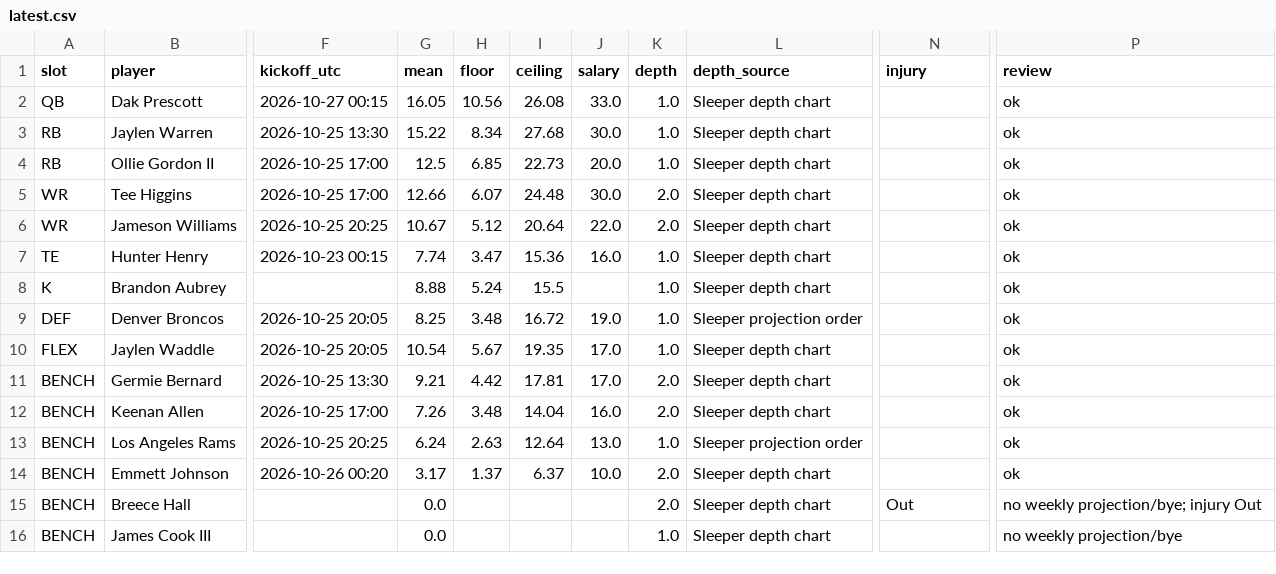
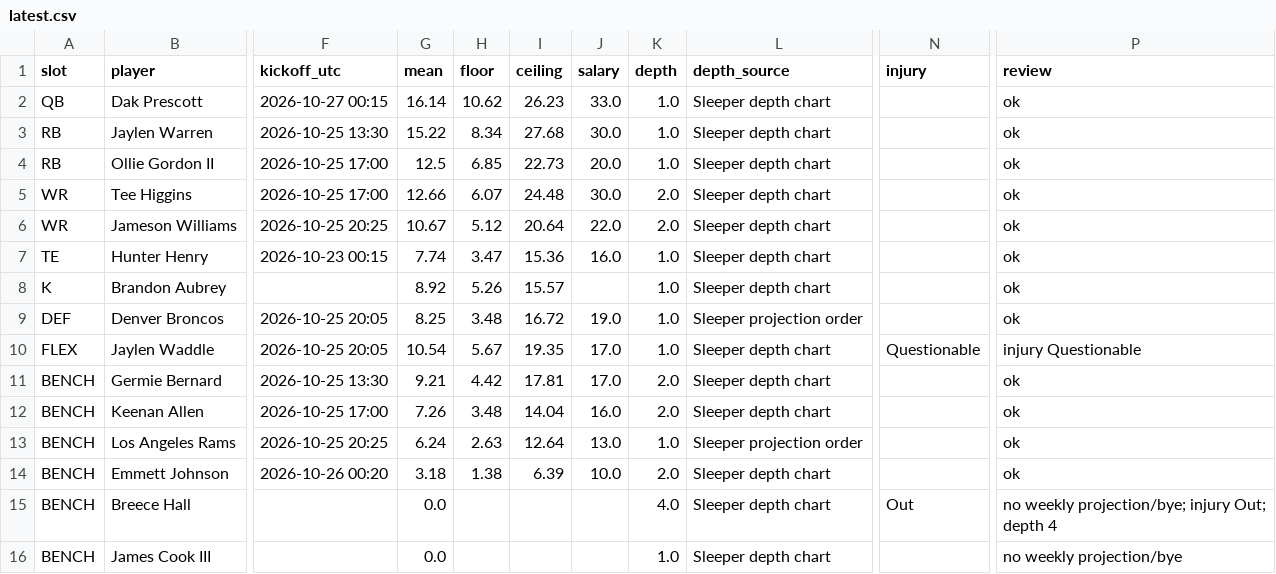
Before and after one commit to Dave356w/-nfl-top25-rankings, a CSV file: site/data/lineup/latest.csv, drawn as a sheet; only a part is shown, gaps mark what is left out; the diff names each change by its address in the sheet, - before the commit and + after, or states it on an @@ line.

```diff
--- a/site/data/lineup/latest.csv
+++ b/site/data/lineup/latest.csv
-G2 (mean): 16.05
+G2 (mean): 16.14
-H2 (floor): 10.56
+H2 (floor): 10.62
-I2 (ceiling): 26.08
+I2 (ceiling): 26.23
-G8 (mean): 8.88
+G8 (mean): 8.92
-H8 (floor): 5.24
+H8 (floor): 5.26
-I8 (ceiling): 15.5
+I8 (ceiling): 15.57
-N10 (injury): (empty)
+N10 (injury): Questionable
-P10 (review): ok
+P10 (review): injury Questionable
-G14 (mean): 3.17
+G14 (mean): 3.18
-H14 (floor): 1.37
+H14 (floor): 1.38
-I14 (ceiling): 6.37
+I14 (ceiling): 6.39
-K15 (depth): 2.0
+K15 (depth): 4.0
-P15 (review): no weekly projection/bye; injury Out
+P15 (review): no weekly projection/bye; injury Out; depth 4
```
Also changed, not shown: site/data/latest.csv, 26 other files.
